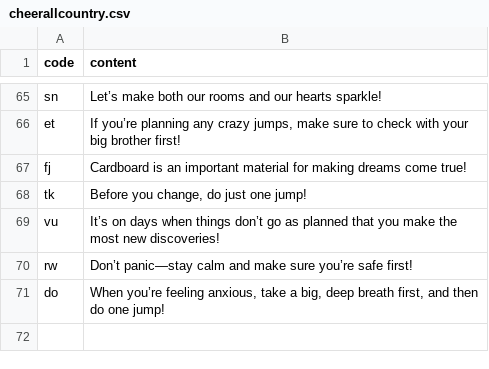
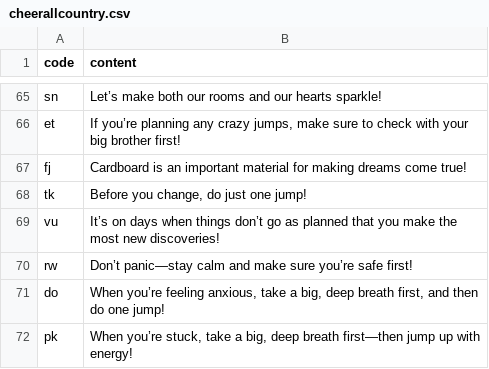
Before and after one commit to htvoffcial/htvoffcial, a CSV file: .github/content/cheerallcountry.csv, drawn as a sheet; only a part is shown, gaps mark what is left out; the diff names each change by its address in the sheet, - before the commit and + after, or states it on an @@ line.

```diff
--- a/.github/content/cheerallcountry.csv
+++ b/.github/content/cheerallcountry.csv
+row 72: pk | When you’re stuck, take a big, deep breath first—then jump up with energy!
```
